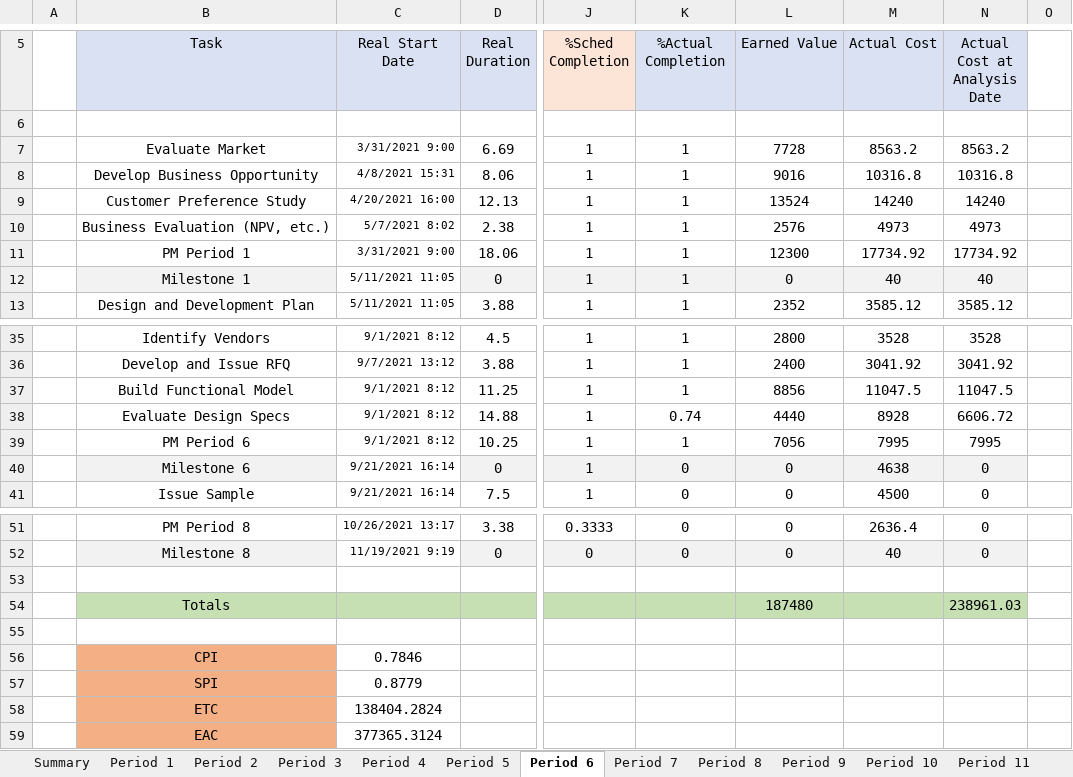
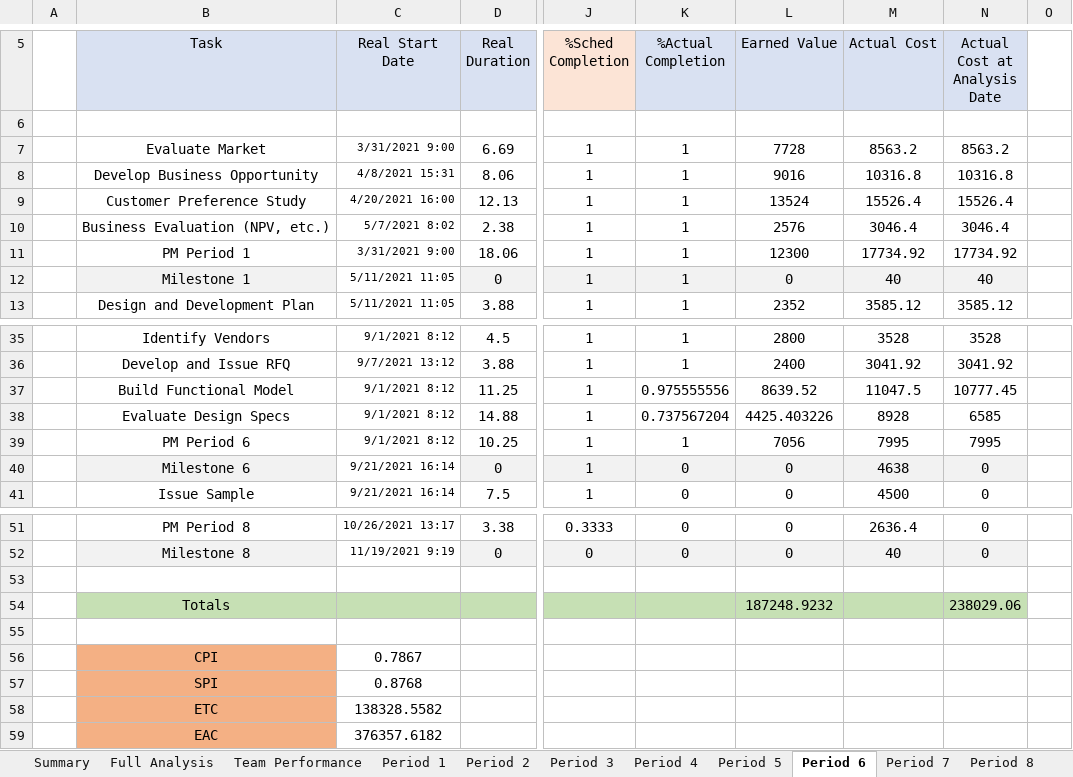
Before and after one commit to 21595240/ProjMan412, an Excel workbook: EVA.xlsx, sheet Period 6, drawn as a sheet; only a part is shown, gaps mark what is left out; values as stored, in another font and other column widths than the file's, no borders; conditional formats not drawn; the diff names each change by its address in the sheet, - before the commit and + after, or states it on an @@ line.

```diff
--- a/EVA.xlsx (sheet Period 6)
+++ b/EVA.xlsx (sheet Period 6)
+sheet tab: Full Analysis
+sheet tab: Team Performance
-M9 (Actual Cost): 14240
+M9 (Actual Cost): 15526.4
-N9 (Actual Cost at Analysis Date): 14240
+N9 (Actual Cost at Analysis Date): 15526.4
-M10 (Actual Cost): 4973
+M10 (Actual Cost): 3046.4
-N10 (Actual Cost at Analysis Date): 4973
+N10 (Actual Cost at Analysis Date): 3046.4
-K37 (%Actual Completion): 1
+K37 (%Actual Completion): 0.975555556
-L37 (Earned Value): 8856
+L37 (Earned Value): 8639.52
-N37 (Actual Cost at Analysis Date): 11047.5
+N37 (Actual Cost at Analysis Date): 10777.45
-K38 (%Actual Completion): 0.74
+K38 (%Actual Completion): 0.737567204
-L38 (Earned Value): 4440
+L38 (Earned Value): 4425.403226
-N38 (Actual Cost at Analysis Date): 6606.72
+N38 (Actual Cost at Analysis Date): 6585
-L54 (Earned Value): 187480
+L54 (Earned Value): 187248.9232
-N54 (Actual Cost at Analysis Date): 238961.03
+N54 (Actual Cost at Analysis Date): 238029.06
-C56 (Real Start Date): 0.7846
+C56 (Real Start Date): 0.7867
-C57 (Real Start Date): 0.8779
+C57 (Real Start Date): 0.8768
-C58 (Real Start Date): 138404.2824
+C58 (Real Start Date): 138328.5582
-C59 (Real Start Date): 377365.3124
+C59 (Real Start Date): 376357.6182
```
Also changed, not shown: sheet Period 12, sheet Summary, sheet Period 9, sheet Period 10, sheet Period 8, sheet Period 1, 6 more sheets, formulas that keep their value, charts or pictures.
